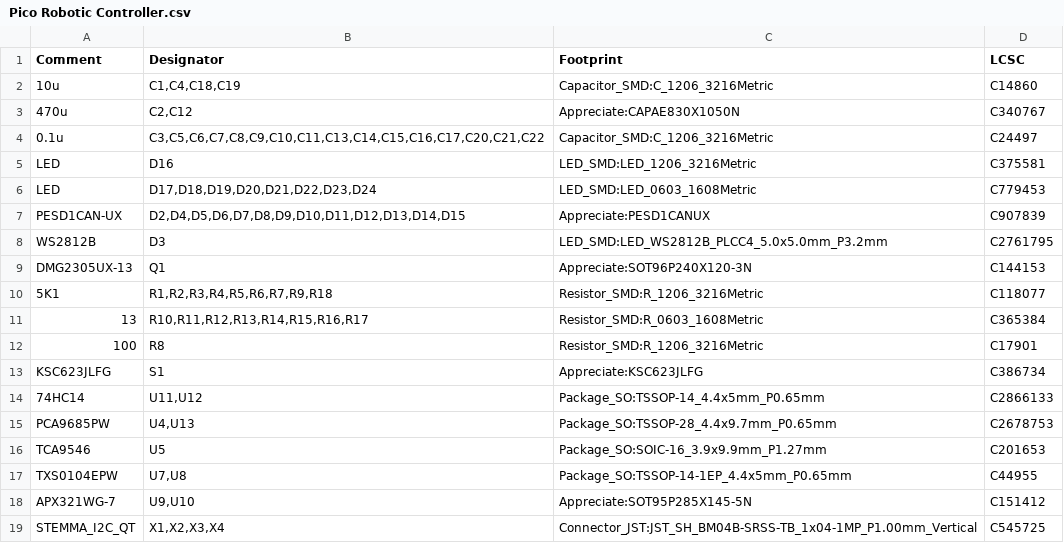
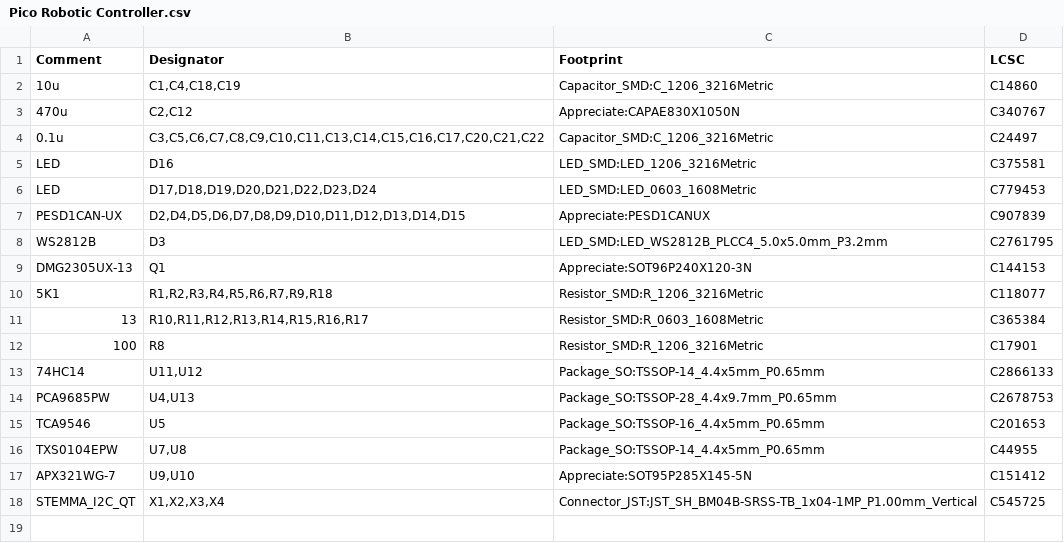
Before and after one commit to 2468shrm/Pico-Robotic-Controller, a CSV file: Pico Robotic Controller.csv, drawn as a sheet.

```diff
--- a/Pico Robotic Controller.csv
+++ b/Pico Robotic Controller.csv
@@ -12,7 +12,6 @@ Comment,Designator,Footprint,LCSC
 "100","R8","Resistor_SMD:R_1206_3216Metric","C17901"
-"KSC623JLFG","S1","Appreciate:KSC623JLFG","C386734"
 "74HC14","U11,U12","Package_SO:TSSOP-14_4.4x5mm_P0.65mm","C2866133"
 "PCA9685PW","U4,U13","Package_SO:TSSOP-28_4.4x9.7mm_P0.65mm","C2678753"
-"TCA9546","U5","Package_SO:SOIC-16_3.9x9.9mm_P1.27mm","C201653"
-"TXS0104EPW","U7,U8","Package_SO:TSSOP-14-1EP_4.4x5mm_P0.65mm","C44955"
+"TCA9546","U5","Package_SO:TSSOP-16_4.4x5mm_P0.65mm","C201653"
+"TXS0104EPW","U7,U8","Package_SO:TSSOP-14_4.4x5mm_P0.65mm","C44955"
 "APX321WG-7","U9,U10","Appreciate:SOT95P285X145-5N","C151412"
```
Also changed, not shown: Gerbers/Pico Robotic Controller-top-pos.csv, 18 other files.
